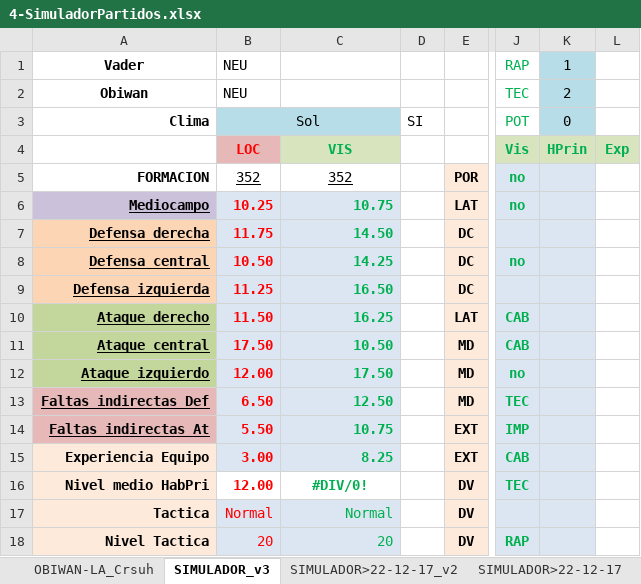
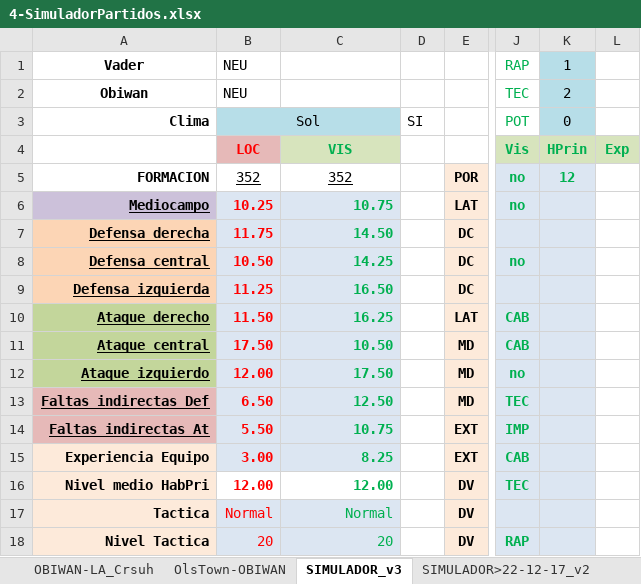
Before and after one commit to uny11/HI, an Excel workbook: projects/current/hattrick/4-SimuladorPartidos.xlsx, sheet SIMULADOR_v3, drawn as a sheet; only a part is shown, gaps mark what is left out; values as stored, in another font and other column widths than the file's, no borders; charts and pictures and conditional formats not drawn; the diff names each change by its address in the sheet, - before the commit and + after, or states it on an @@ line.

```diff
--- a/projects/current/hattrick/4-SimuladorPartidos.xlsx (sheet SIMULADOR_v3)
+++ b/projects/current/hattrick/4-SimuladorPartidos.xlsx (sheet SIMULADOR_v3)
+sheet tab: OlsTown-OBIWAN
-K5: (empty)
+K5: 12
-C16: #DIV/0!
+C16: 12.00
-C16 alignment: center
+C16 alignment: right
```
Also changed, not shown: charts or pictures, projects/current/hattrick/1-ObiW@n.xlsx, 10 other files.
